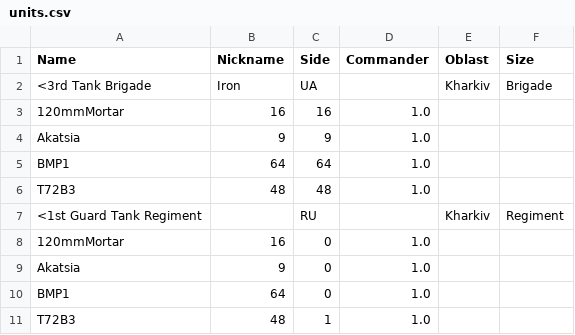
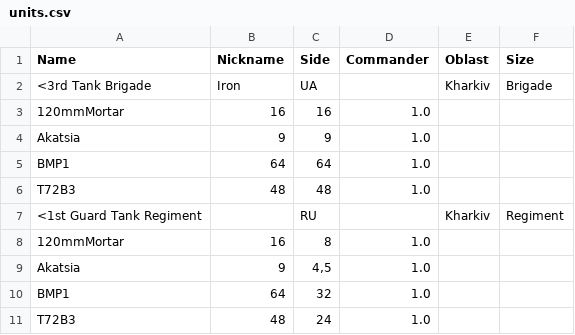
Before and after one commit to Anav0/Dread, a CSV file: Game/data/units.csv, drawn as a sheet.

Commit message:
Updated units data

```diff
--- a/Game/data/units.csv
+++ b/Game/data/units.csv
@@ -7,5 +7,5 @@ T72B3;48;48;1.0;;
 <1st Guard Tank Regiment;;RU;;Kharkiv;Regiment
-120mmMortar;16;0;1.0;;
-Akatsia;9;0;1.0;;
-BMP1;64;0;1.0;;
-T72B3;48;1;1.0;;
+120mmMortar;16;8;1.0;;
+Akatsia;9;4,5;1.0;;
+BMP1;64;32;1.0;;
+T72B3;48;24;1.0;;
```
Also changed, not shown: 1 other file.
